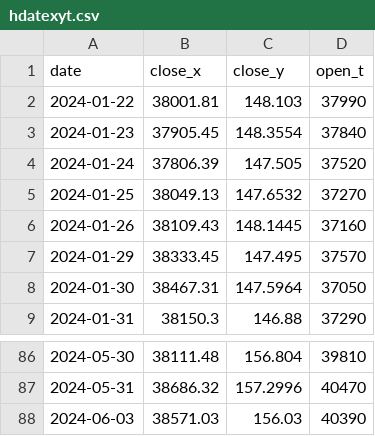
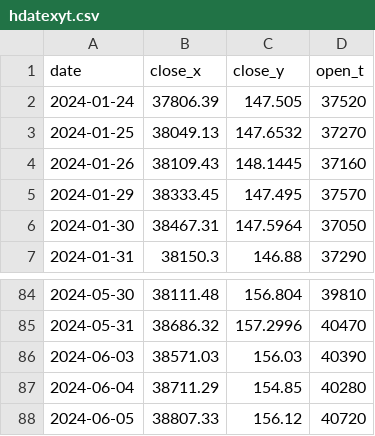
Before and after one commit to BEROCHLU/sakata, a CSV file: csv/hdatexyt.csv, drawn as a sheet; only a part is shown, gaps mark what is left out.

Commit message:
Update hdatexyt.csv

```diff
--- a/csv/hdatexyt.csv
+++ b/csv/hdatexyt.csv
@@ -1,4 +1,2 @@
 date,close_x,close_y,open_t
-2024-01-22,38001.81,148.103,37990
-2024-01-23,37905.45,148.3554,37840
 2024-01-24,37806.39,147.505,37520
@@ -88 +86,3 @@ date,close_x,close_y,open_t
 2024-06-03,38571.03,156.03,40390
+2024-06-04,38711.29,154.85,40280
+2024-06-05,38807.33,156.12,40720
```
